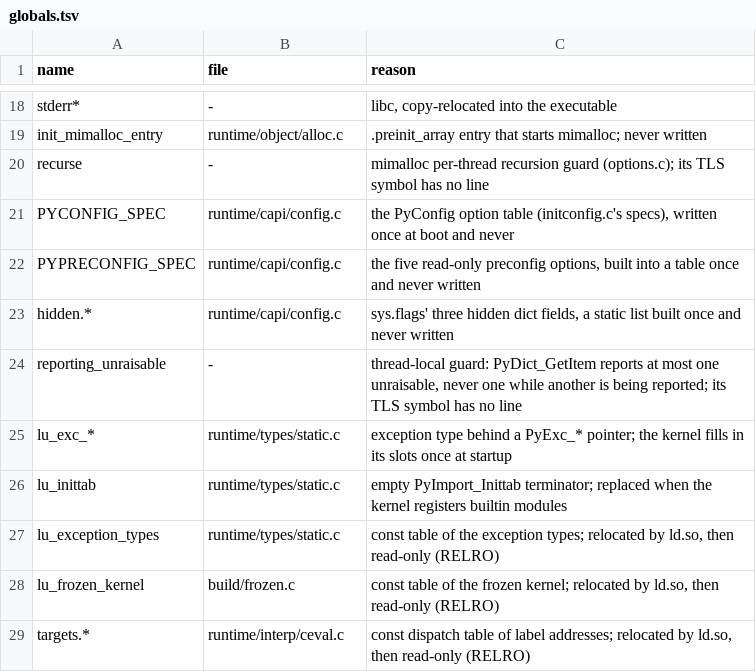
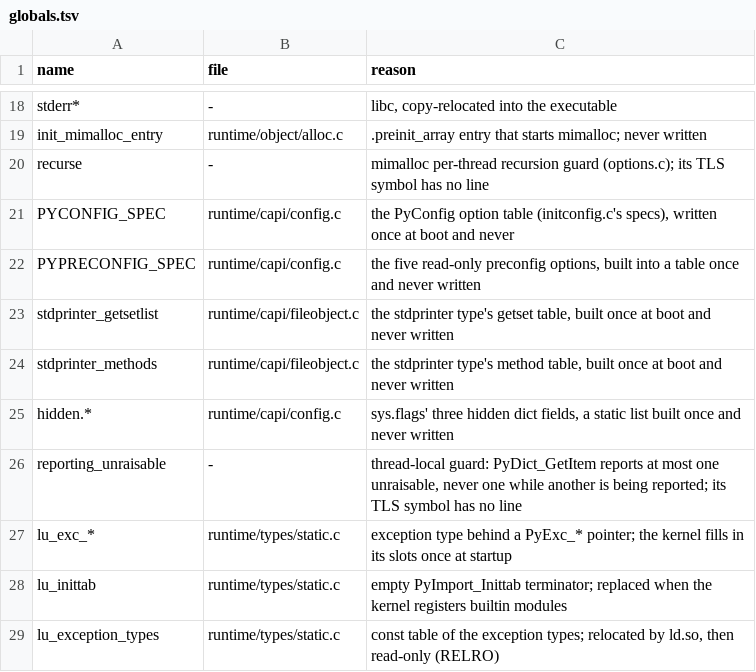
Before and after one commit to wedow/lucifer, a TSV file: tools/abi/globals.tsv, drawn as a sheet; only a part is shown, gaps mark what is left out; the shorter side is filled out with more unchanged rows; the diff names each change by its address in the sheet, - before the commit and + after, or states it on an @@ line.

Commit message:
chore: account the stdprinter tables among the writable globals

```diff
--- a/tools/abi/globals.tsv
+++ b/tools/abi/globals.tsv
+row 23: stdprinter_getsetlist | runtime/capi/fileobject.c | the stdprinter type's getset table, built once at boot and never written
+row 24: stdprinter_methods | runtime/capi/fileobject.c | the stdprinter type's method table, built once at boot and never written
```
